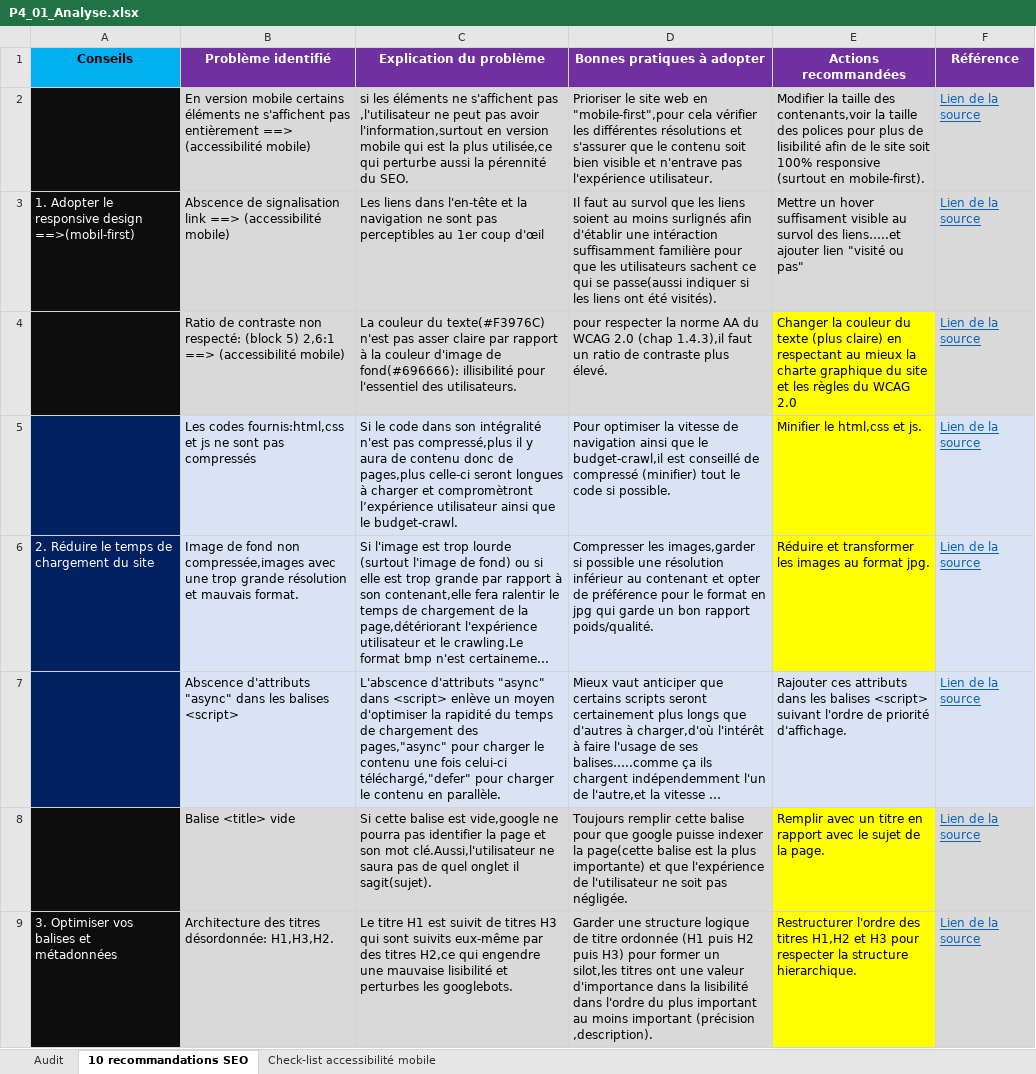
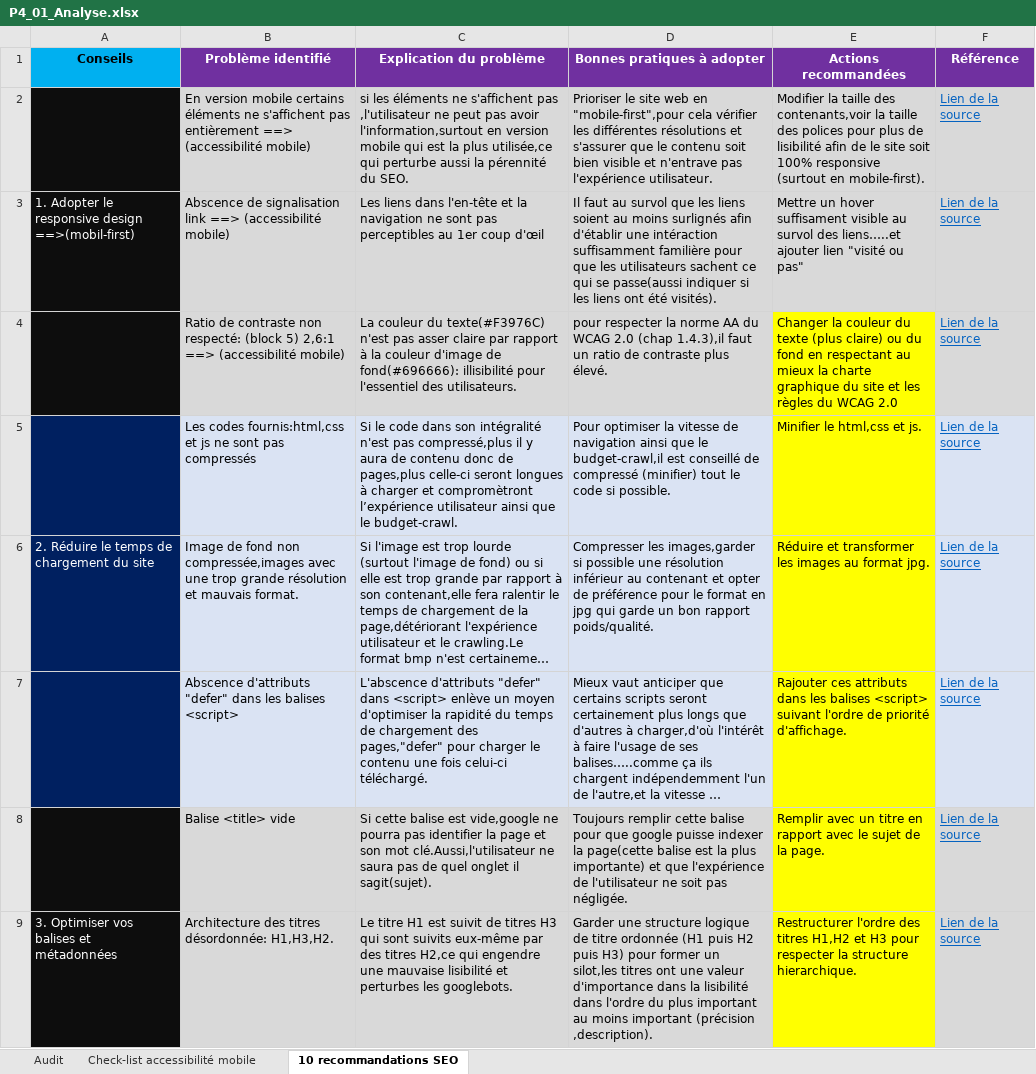
Before and after one commit to Nicolas85310/NicolasLenoir_4_300721, an Excel workbook: Rapports SEO/P4_01_Analyse.xlsx, sheet 10 recommandations SEO, drawn as a sheet; only a part is shown; long unchanged cells end in …; values as stored, in another font and other column widths than the file's, no borders; the diff covers the shown part only; the diff names each change by its address in the sheet, - before the commit and + after, or states it on an @@ line.

```diff
--- a/Rapports SEO/P4_01_Analyse.xlsx (sheet 10 recommandations SEO)
+++ b/Rapports SEO/P4_01_Analyse.xlsx (sheet 10 recommandations SEO)
@@ sheet tab order changed: Audit | Check-list accessibilité mobile | 10 recommandations SEO @@
-E4 (Actions recommandées): …(plus claire) en respectant…
+E4 (Actions recommandées): …(plus claire) ou du fond en respectant…
-B7 (Problème identifié): Abscence d'attributs "async" dans les…
+B7 (Problème identifié): Abscence d'attributs "defer" dans les…
-C7 (Explication du problème): L'abscence d'attributs "async" dans <script> enlève un moyen d'optimiser la rapidité du temps de chargement des pages,"async" pour charger le contenu une fois celui-ci téléchargé,"defer" pour charger le contenu en parallèle.
+C7 (Explication du problème): L'abscence d'attributs "defer" dans <script> enlève un moyen d'optimiser la rapidité du temps de chargement des pages,"defer" pour charger le contenu une fois celui-ci téléchargé.
-E7 fill: #DAE3F3
+E7 fill: #FFFF00
```
Also changed, not shown: 6 edited cells and cell formats elsewhere in this sheet, sheet Check-list accessibilité mobile, 27 other files.
